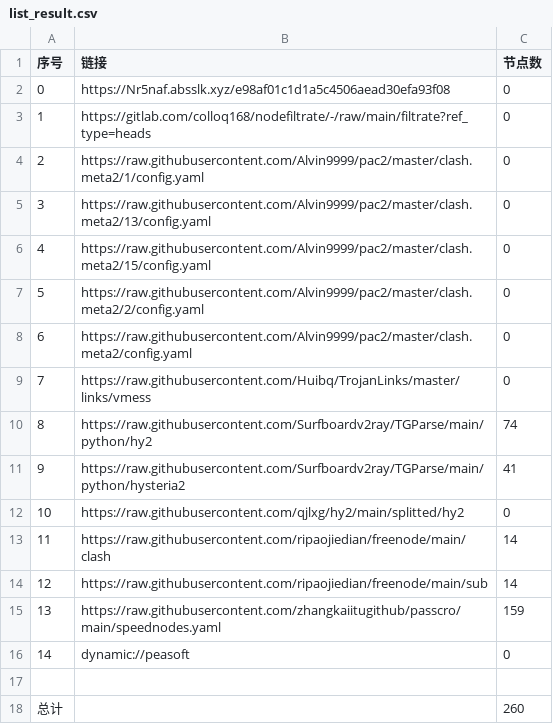
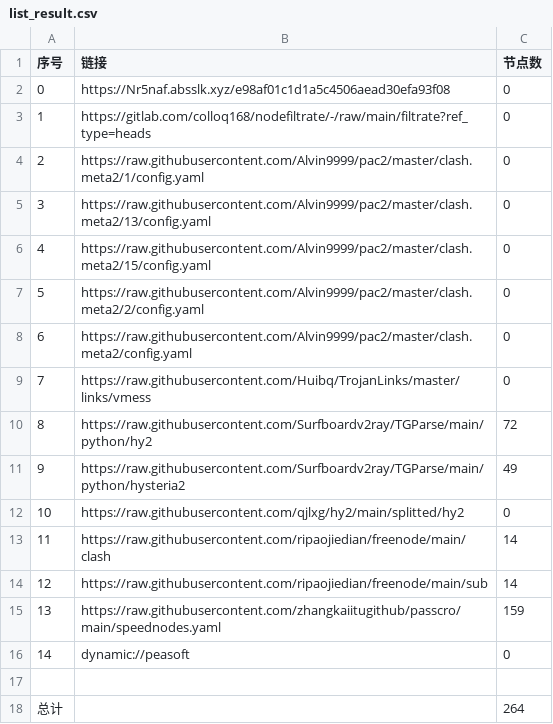
Before and after one commit to flyinghighly/NoMoreWalls, a CSV file: list_result.csv, drawn as a sheet.

```diff
--- a/list_result.csv
+++ b/list_result.csv
@@ -9,4 +9,4 @@
 7,https://raw.githubusercontent.com/Huibq/TrojanLinks/master/links/vmess,0
-8,https://raw.githubusercontent.com/Surfboardv2ray/TGParse/main/python/hy2,74
-9,https://raw.githubusercontent.com/Surfboardv2ray/TGParse/main/python/hysteria2,41
+8,https://raw.githubusercontent.com/Surfboardv2ray/TGParse/main/python/hy2,72
+9,https://raw.githubusercontent.com/Surfboardv2ray/TGParse/main/python/hysteria2,49
 10,https://raw.githubusercontent.com/qjlxg/hy2/main/splitted/hy2,0
@@ -17,2 +17,2 @@
 
-总计,,260
+总计,,264
```
Also changed, not shown: 7 other files.
